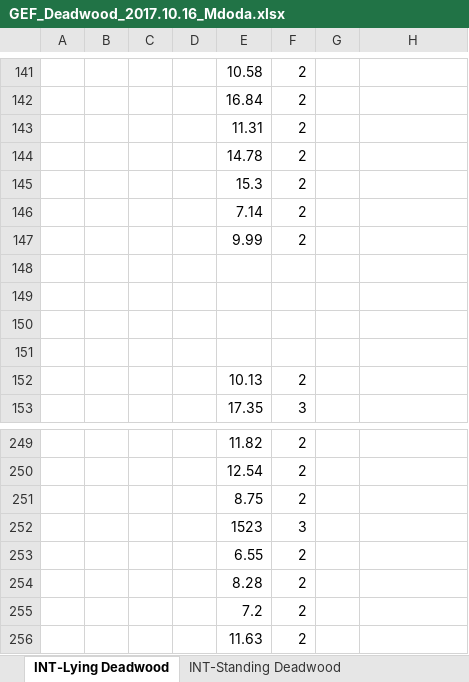
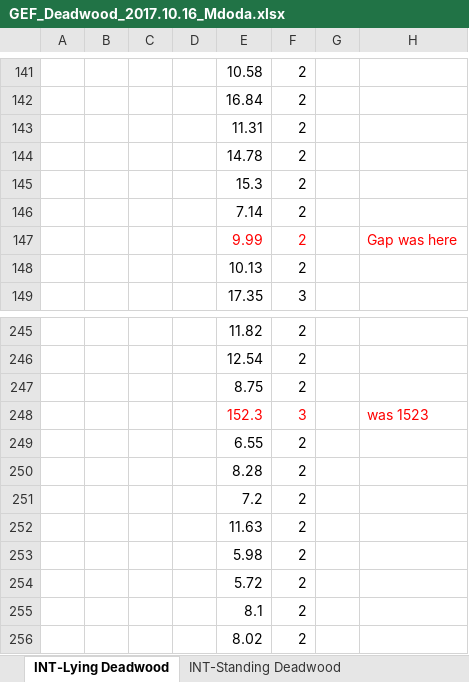
Before and after one commit to eglrp/PhD-GeoInformatics, an Excel workbook: Data/GEF Field Trial/GEF_Deadwood_2017.10.16_Mdoda.xlsx, sheet INT-Lying Deadwood, drawn as a sheet; only a part is shown, gaps mark what is left out; the shorter side is filled out with more unchanged rows; values as stored, in another font and other column widths than the file's, no borders; removed rows and columns are numbered as before the commit, all else as after; the diff names each change by its address in the sheet, - before the commit and + after, or states it on an @@ line.

```diff
--- a/Data/GEF Field Trial/GEF_Deadwood_2017.10.16_Mdoda.xlsx (sheet INT-Lying Deadwood)
+++ b/Data/GEF Field Trial/GEF_Deadwood_2017.10.16_Mdoda.xlsx (sheet INT-Lying Deadwood)
-E147:F147 text colour: black
+E147:F147 text colour: #FF0000
-H147: (empty)
+H147: Gap was here
-row 148: (empty)
-row 149: (empty)
-row 150: (empty)
-row 151: (empty)
-row 252:  |  |  |  | 1523 | 3
+row 248:  |  |  |  | 152.3 | 3 |  | was 1523
```
Also changed, not shown: 2 other files.
